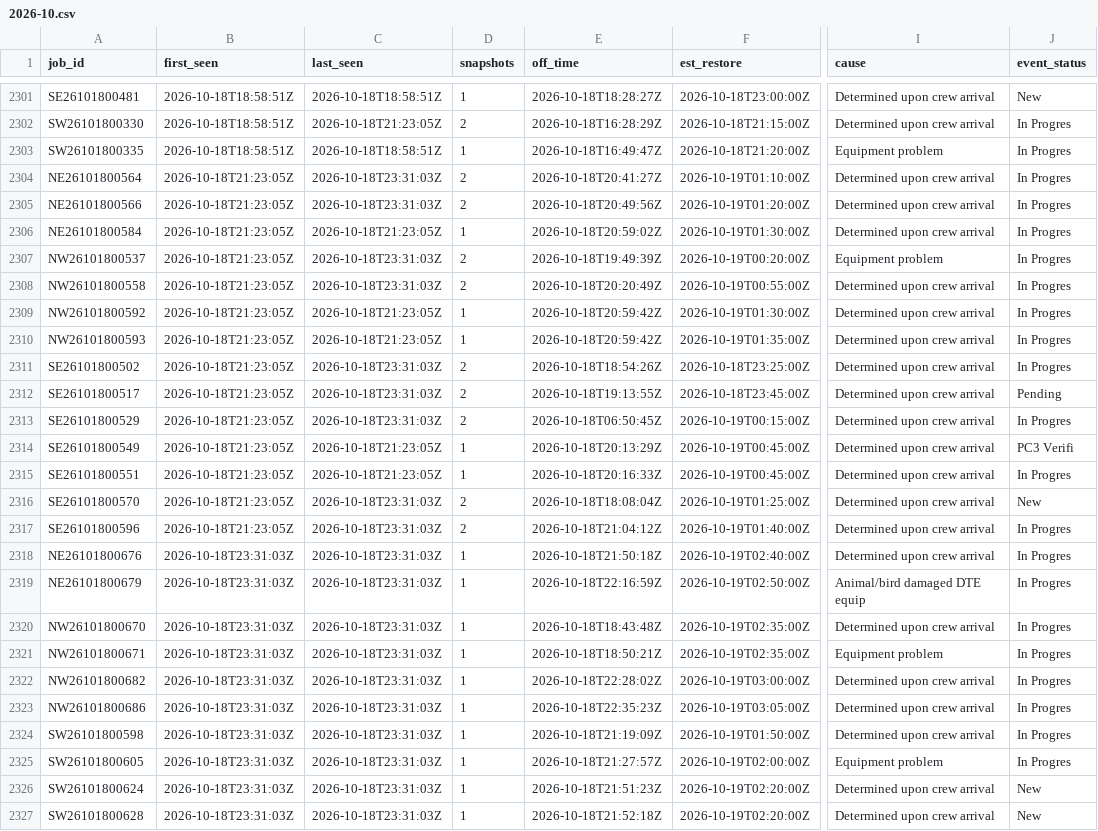
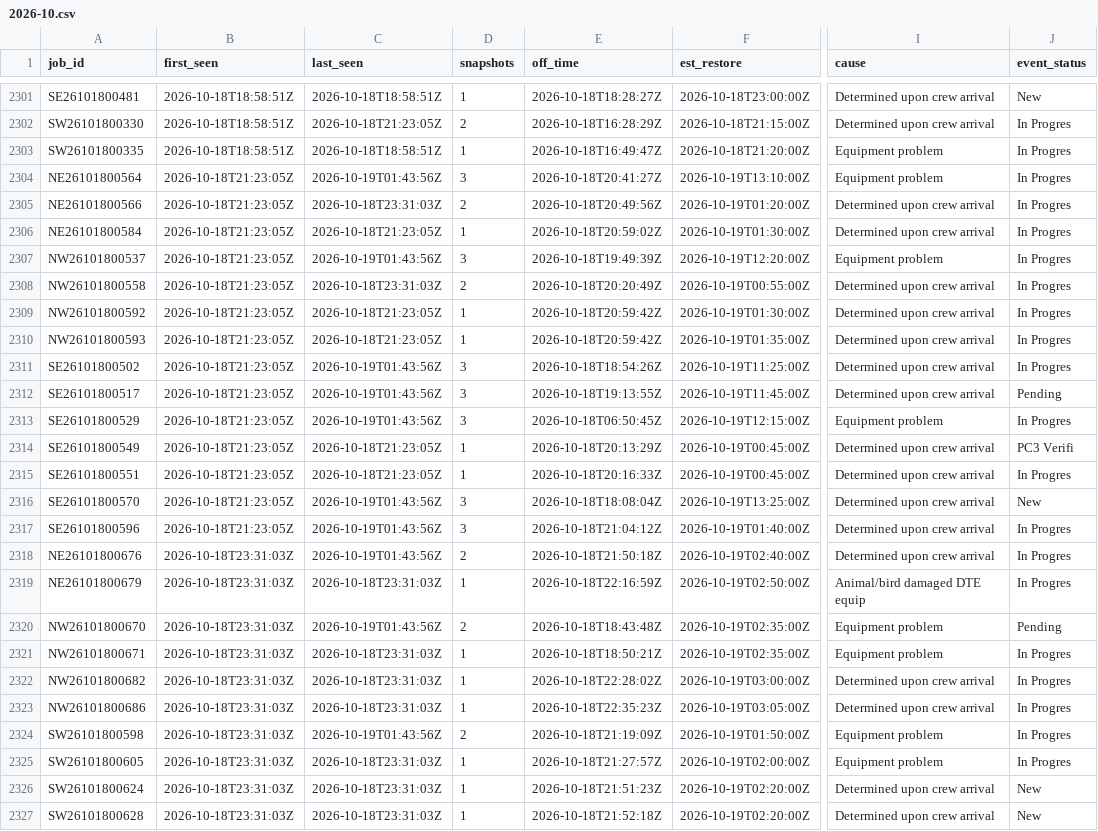
Before and after one commit to wadamcI/dte-outages, a CSV file: dte/history/2026-10.csv, drawn as a sheet; only a part is shown, gaps mark what is left out; the diff covers the shown part only; the diff names each change by its address in the sheet, - before the commit and + after, or states it on an @@ line.

```diff
--- a/dte/history/2026-10.csv
+++ b/dte/history/2026-10.csv
-C2304 (last_seen): 2026-10-18T23:31:03Z
+C2304 (last_seen): 2026-10-19T01:43:56Z
-D2304 (snapshots): 2
+D2304 (snapshots): 3
-F2304 (est_restore): 2026-10-19T01:10:00Z
+F2304 (est_restore): 2026-10-19T13:10:00Z
-I2304 (cause): Determined upon crew arrival
+I2304 (cause): Equipment problem
-C2307 (last_seen): 2026-10-18T23:31:03Z
+C2307 (last_seen): 2026-10-19T01:43:56Z
-D2307 (snapshots): 2
+D2307 (snapshots): 3
-F2307 (est_restore): 2026-10-19T00:20:00Z
+F2307 (est_restore): 2026-10-19T12:20:00Z
-C2311:C2313 (last_seen): 2026-10-18T23:31:03Z
+C2311:C2313 (last_seen): 2026-10-19T01:43:56Z
-D2311:D2313 (snapshots): 2
+D2311:D2313 (snapshots): 3
-F2311 (est_restore): 2026-10-18T23:25:00Z
+F2311 (est_restore): 2026-10-19T11:25:00Z
-F2312 (est_restore): 2026-10-18T23:45:00Z
+F2312 (est_restore): 2026-10-19T11:45:00Z
-F2313 (est_restore): 2026-10-19T00:15:00Z
+F2313 (est_restore): 2026-10-19T12:15:00Z
-I2313 (cause): Determined upon crew arrival
+I2313 (cause): Equipment problem
-C2316:C2318 (last_seen): 2026-10-18T23:31:03Z
+C2316:C2318 (last_seen): 2026-10-19T01:43:56Z
-D2316:D2317 (snapshots): 2
+D2316:D2317 (snapshots): 3
-F2316 (est_restore): 2026-10-19T01:25:00Z
+F2316 (est_restore): 2026-10-19T13:25:00Z
-D2318 (snapshots): 1
+D2318 (snapshots): 2
-C2320 (last_seen): 2026-10-18T23:31:03Z
+C2320 (last_seen): 2026-10-19T01:43:56Z
-D2320 (snapshots): 1
+D2320 (snapshots): 2
-I2320 (cause): Determined upon crew arrival
+I2320 (cause): Equipment problem
-J2320 (event_status): In Progres
+J2320 (event_status): Pending
-C2324 (last_seen): 2026-10-18T23:31:03Z
+C2324 (last_seen): 2026-10-19T01:43:56Z
-D2324 (snapshots): 1
+D2324 (snapshots): 2
-I2324 (cause): Determined upon crew arrival
+I2324 (cause): Equipment problem
```
Also changed, not shown: 8 added rows and 8 edited cells elsewhere in this file, 1 other file.
